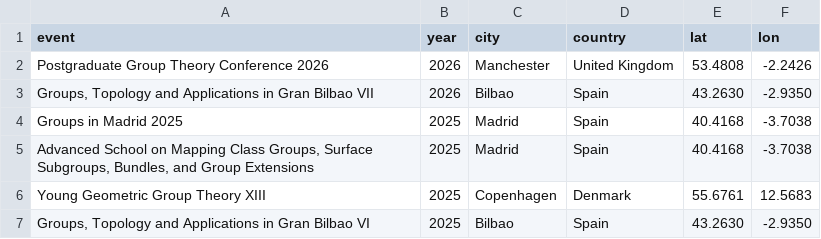
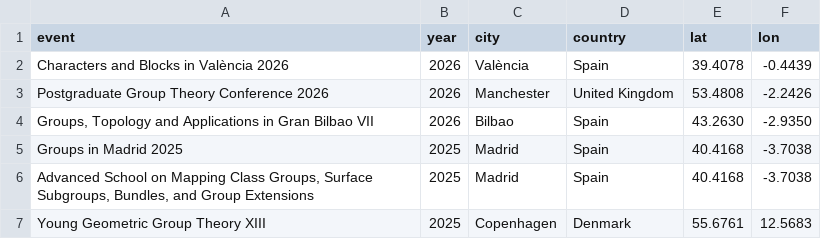
Before and after one commit to Onidsouza/Onidsouza.github.io, a CSV file: data/events.csv, drawn as a sheet; only a part is shown; the shorter side is filled out with more unchanged rows; the diff names each change by its address in the sheet, - before the commit and + after, or states it on an @@ line.

```diff
--- a/data/events.csv
+++ b/data/events.csv
+row 2: Characters and Blocks in València 2026 | 2026 | València | Spain | 39.4078 | -0.4439
```
Also changed, not shown: data/talks.csv, 26 other files.
